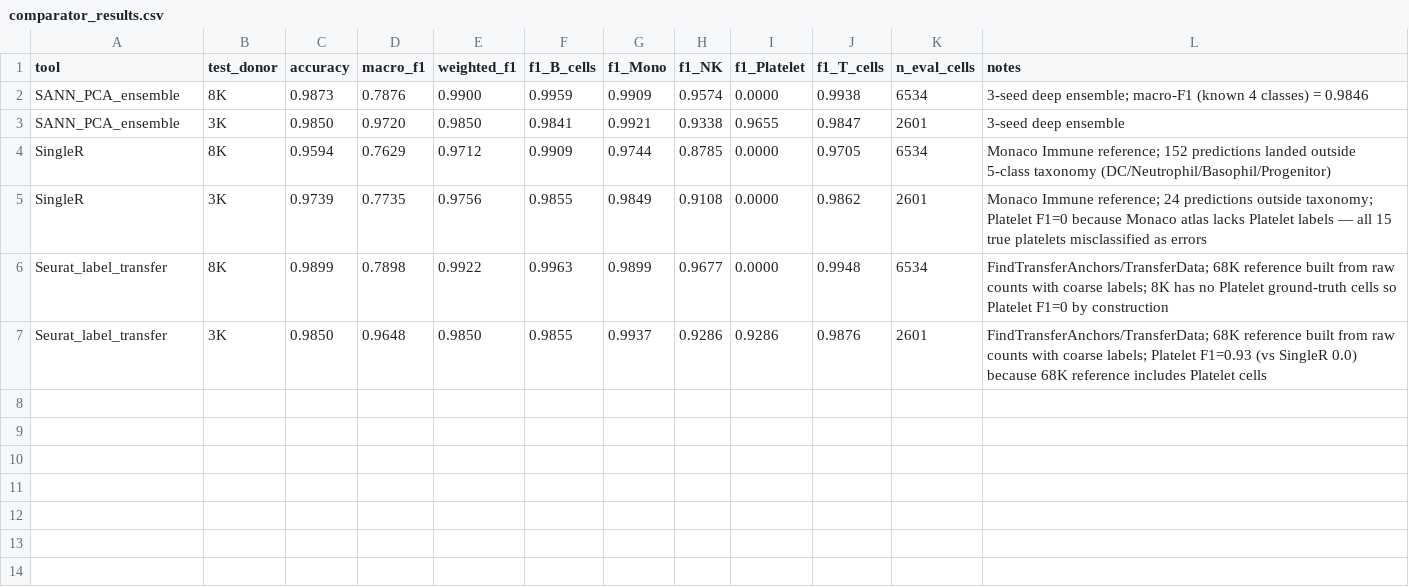
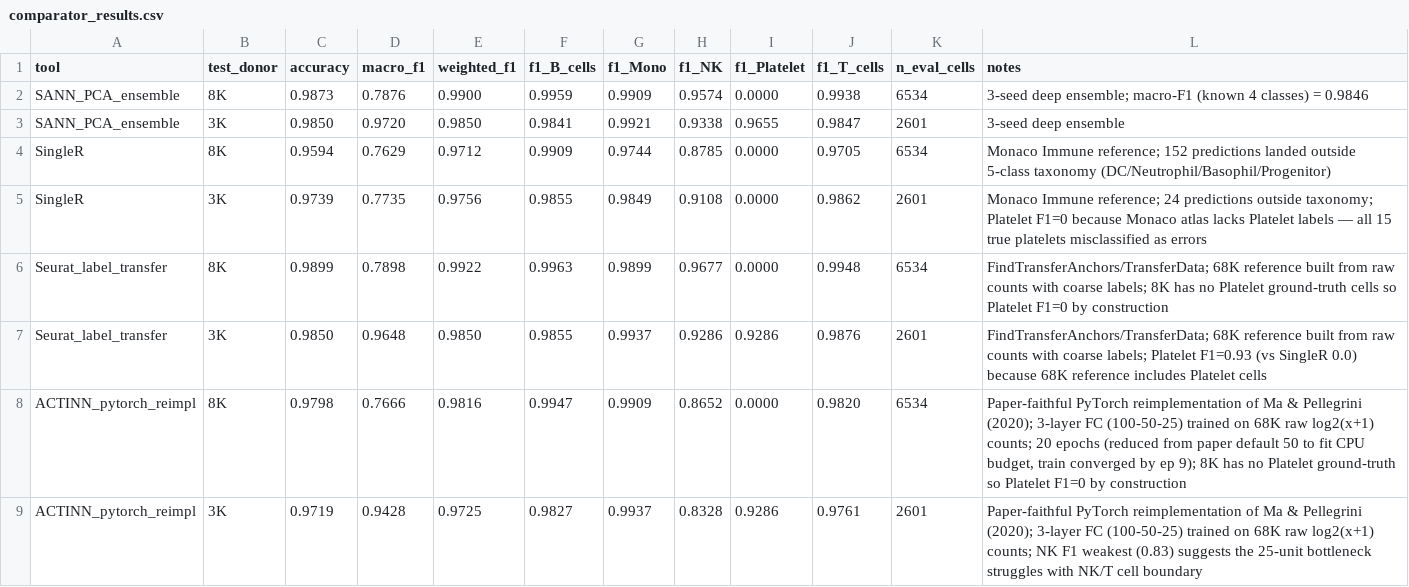
Before and after one commit to Aboodroidi/scRNA-robust-ml, a CSV file: results/comparators/comparator_results.csv, drawn as a sheet.

Commit message:
ACTINN working

```diff
--- a/results/comparators/comparator_results.csv
+++ b/results/comparators/comparator_results.csv
@@ -7 +7,3 @@ Seurat_label_transfer,8K,0.9899,0.7898,0.9922,0.9963,0.9899,0.9677,0.0000,0.9948
 Seurat_label_transfer,3K,0.9850,0.9648,0.9850,0.9855,0.9937,0.9286,0.9286,0.9876,2601,"FindTransferAnchors/TransferData; 68K reference built from raw counts with coarse labels; Platelet F1=0.93 (vs SingleR 0.0) because 68K reference includes Platelet cells"
+ACTINN_pytorch_reimpl,8K,0.9798,0.7666,0.9816,0.9947,0.9909,0.8652,0.0000,0.9820,6534,"Paper-faithful PyTorch reimplementation of Ma & Pellegrini (2020); 3-layer FC (100-50-25) trained on 68K raw log2(x+1) counts; 20 epochs (reduced from paper default 50 to fit CPU budget, train converged by ep 9); 8K has no Platelet ground-truth so Platelet F1=0 by construction"
+ACTINN_pytorch_reimpl,3K,0.9719,0.9428,0.9725,0.9827,0.9937,0.8328,0.9286,0.9761,2601,"Paper-faithful PyTorch reimplementation of Ma & Pellegrini (2020); 3-layer FC (100-50-25) trained on 68K raw log2(x+1) counts; NK F1 weakest (0.83) suggests the 25-unit bottleneck struggles with NK/T cell boundary"
```
Also changed, not shown: 9 other files.
